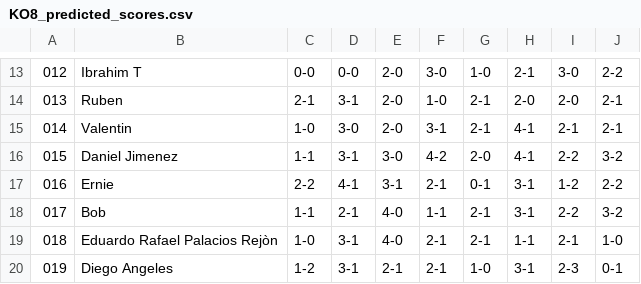
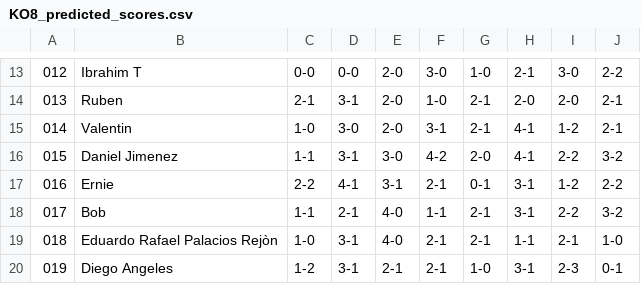
Before and after one commit to alffajardo/Qatar2022, a CSV file: KO8_predicted_scores.csv, drawn as a sheet; only a part is shown, gaps mark what is left out; the diff names each change by its address in the sheet, - before the commit and + after, or states it on an @@ line.

```diff
--- a/KO8_predicted_scores.csv
+++ b/KO8_predicted_scores.csv
-I15: 2-1
+I15: 1-2
```
Also changed, not shown: 2 other files.
